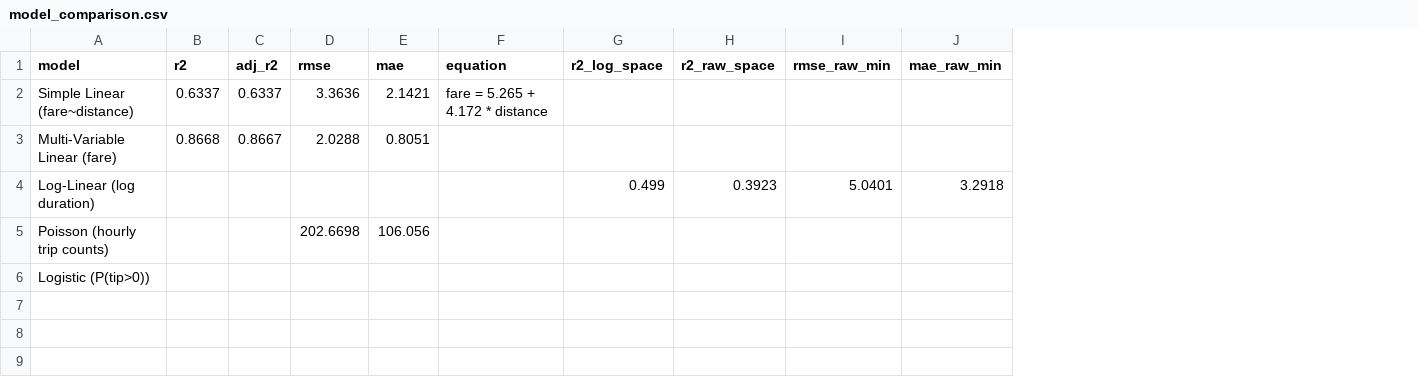
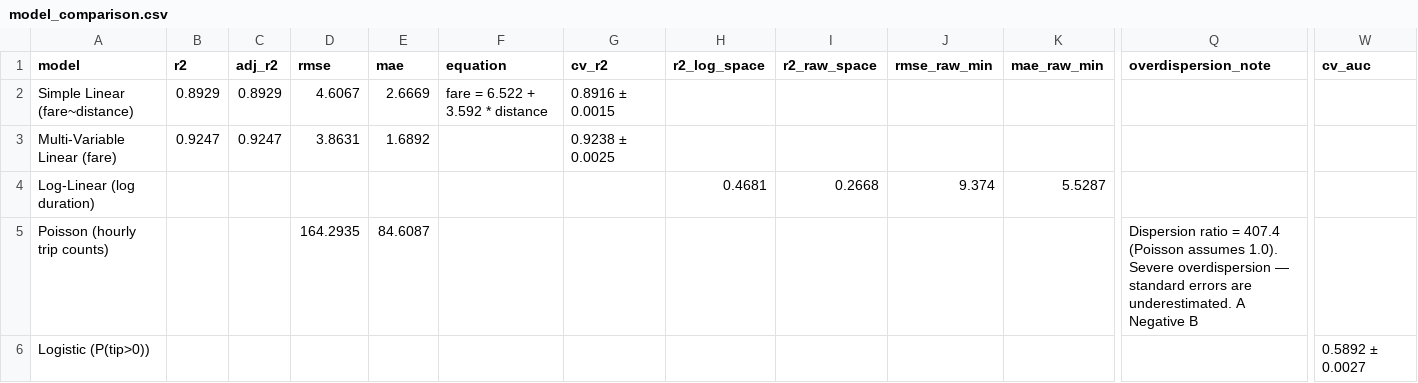
Before and after one commit to anu-myadala/255finalprojectanu, a CSV file: model_comparison.csv, drawn as a sheet; only a part is shown, gaps mark what is left out; addresses are those after the commit; the diff covers the shown part only; the diff names each change by its address in the sheet, - before the commit and + after, or states it on an @@ line.

```diff
--- a/model_comparison.csv
+++ b/model_comparison.csv
+column G (cv_r2), rows 2-3: 0.8916 ± 0.0015 | 0.9238 ± 0.0025
+column Q (overdispersion_note), row 5: Dispersion ratio = 407.4 (Poisson assumes 1.0). Severe overdispersion — standard errors are underestimated. A Negative B
+column W (cv_auc), row 6: 0.5892 ± 0.0027
-B2 (r2): 0.6337
+B2 (r2): 0.8929
-C2 (adj_r2): 0.6337
+C2 (adj_r2): 0.8929
-D2 (rmse): 3.3636
+D2 (rmse): 4.6067
-E2 (mae): 2.1421
+E2 (mae): 2.6669
-F2 (equation): fare = 5.265 + 4.172 * distance
+F2 (equation): fare = 6.522 + 3.592 * distance
-B3 (r2): 0.8668
+B3 (r2): 0.9247
-C3 (adj_r2): 0.8667
+C3 (adj_r2): 0.9247
-D3 (rmse): 2.0288
+D3 (rmse): 3.8631
-E3 (mae): 0.8051
+E3 (mae): 1.6892
-H4 (r2_log_space): 0.499
+H4 (r2_log_space): 0.4681
-I4 (r2_raw_space): 0.3923
+I4 (r2_raw_space): 0.2668
-J4 (rmse_raw_min): 5.0401
+J4 (rmse_raw_min): 9.374
-K4 (mae_raw_min): 3.2918
+K4 (mae_raw_min): 5.5287
-D5 (rmse): 202.6698
+D5 (rmse): 164.2935
-E5 (mae): 106.056
+E5 (mae): 84.6087
```
Also changed, not shown: 10 edited cells elsewhere in this file, cleaning_audit.csv, cluster_profiles.csv, 20 other files.
